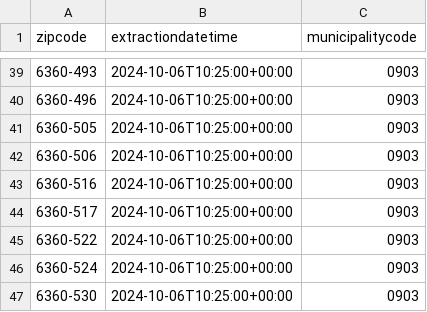
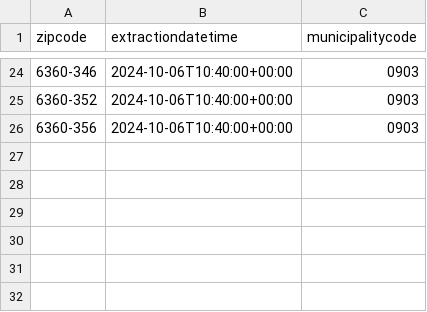
Before and after one commit to pmaf/scrape-power-outages-portugal, a CSV file: outages-per-geography.csv, drawn as a sheet; only a part is shown, gaps mark what is left out; the diff covers the shown part only.

```diff
--- a/outages-per-geography.csv
+++ b/outages-per-geography.csv
@@ -39,9 +24,3 @@
-6360-493,2024-10-06T10:25:00+00:00,0903
-6360-496,2024-10-06T10:25:00+00:00,0903
-6360-505,2024-10-06T10:25:00+00:00,0903
-6360-506,2024-10-06T10:25:00+00:00,0903
-6360-516,2024-10-06T10:25:00+00:00,0903
-6360-517,2024-10-06T10:25:00+00:00,0903
-6360-522,2024-10-06T10:25:00+00:00,0903
-6360-524,2024-10-06T10:25:00+00:00,0903
-6360-530,2024-10-06T10:25:00+00:00,0903
+6360-346,2024-10-06T10:40:00+00:00,0903
+6360-352,2024-10-06T10:40:00+00:00,0903
+6360-356,2024-10-06T10:40:00+00:00,0903
```
Also changed, not shown: 15 removed rows and 22 edited cells elsewhere in this file, 1 other file.
